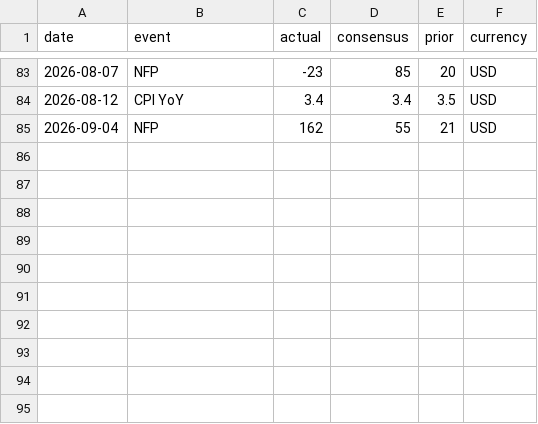
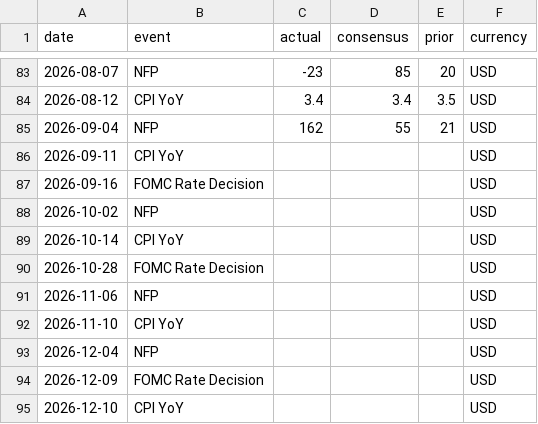
Before and after one commit to seanbmcnulty/mcm-analytics, a CSV file: data/macro_events_calendar.csv, drawn as a sheet; only a part is shown, gaps mark what is left out; the diff names each change by its address in the sheet, - before the commit and + after, or states it on an @@ line.

```diff
--- a/data/macro_events_calendar.csv
+++ b/data/macro_events_calendar.csv
+row 86: 2026-09-11 | CPI YoY |  |  |  | USD
+row 87: 2026-09-16 | FOMC Rate Decision |  |  |  | USD
+row 88: 2026-10-02 | NFP |  |  |  | USD
+row 89: 2026-10-14 | CPI YoY |  |  |  | USD
+row 90: 2026-10-28 | FOMC Rate Decision |  |  |  | USD
+row 91: 2026-11-06 | NFP |  |  |  | USD
+row 92: 2026-11-10 | CPI YoY |  |  |  | USD
+row 93: 2026-12-04 | NFP |  |  |  | USD
+row 94: 2026-12-09 | FOMC Rate Decision |  |  |  | USD
+row 95: 2026-12-10 | CPI YoY |  |  |  | USD
```
Also changed, not shown: 3 other files.
